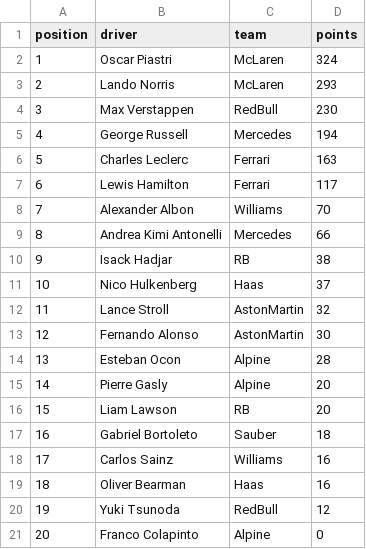
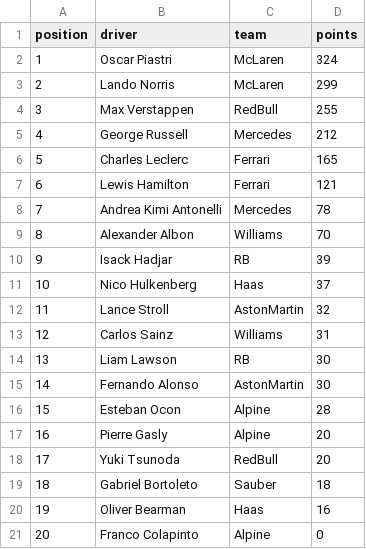
Before and after one commit to mrp36126/motorsport, a CSV file: data/driverStandings.csv, drawn as a sheet; removed rows and columns are numbered as before the commit, all else as after; the diff names each change by its address in the sheet, - before the commit and + after, or states it on an @@ line.

Commit message:
Update driverStandings.csv

```diff
--- a/data/driverStandings.csv
+++ b/data/driverStandings.csv
-D3 (points): 293
+D3 (points): 299
-D4 (points): 230
+D4 (points): 255
-D5 (points): 194
+D5 (points): 212
-D6 (points): 163
+D6 (points): 165
-D7 (points): 117
+D7 (points): 121
+row 8: 7 | Andrea Kimi Antonelli | Mercedes | 78
@@ column A (position) renumbered between rows 9 and 20 @@
-row 9: 8 | Andrea Kimi Antonelli | Mercedes | 66
-D10 (points): 38
+D10 (points): 39
+row 13: 12 | Carlos Sainz | Williams | 31
+row 14: 13 | Liam Lawson | RB | 30
-row 16: 15 | Liam Lawson | RB | 20
+row 18: 17 | Yuki Tsunoda | RedBull | 20
-row 18: 17 | Carlos Sainz | Williams | 16
-row 20: 19 | Yuki Tsunoda | RedBull | 12
```
